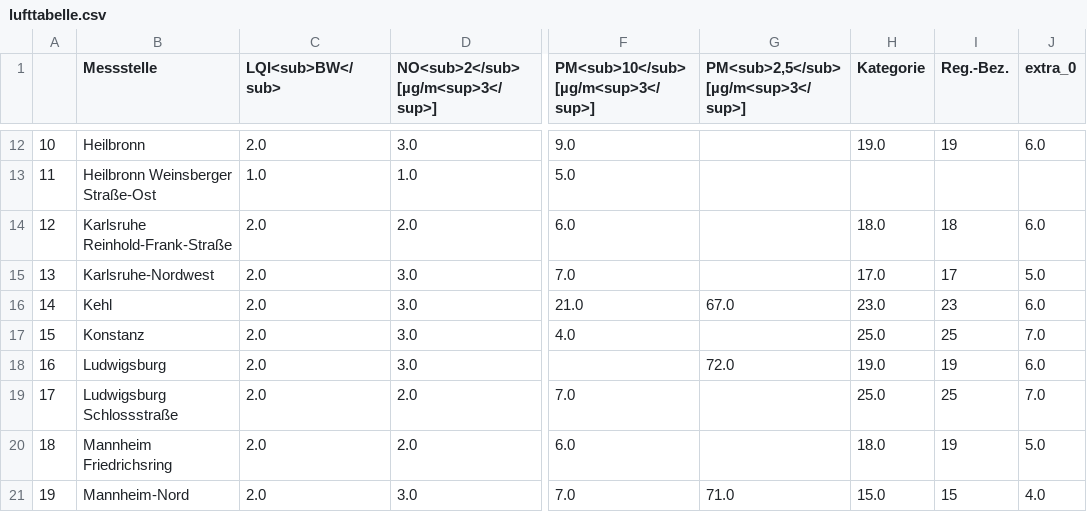
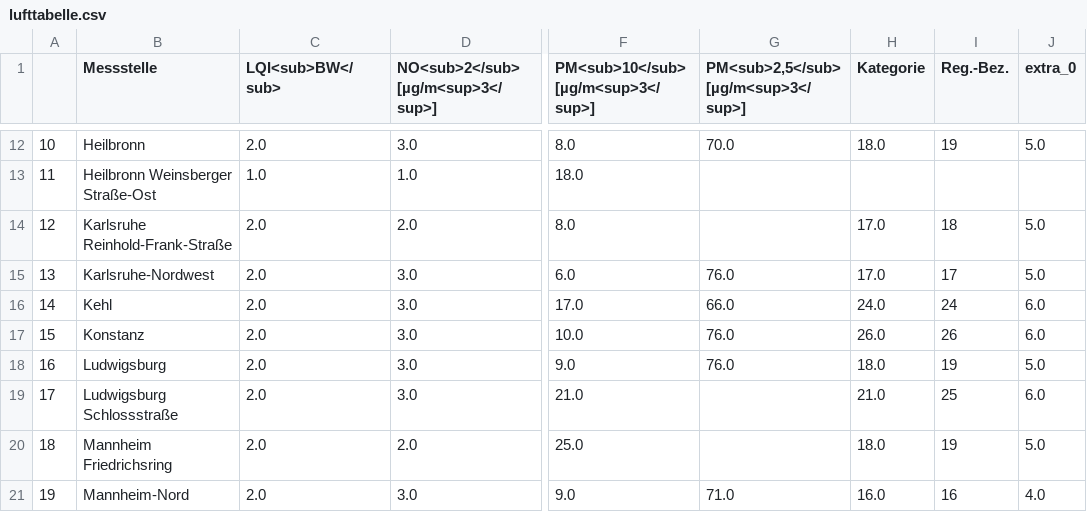
Before and after one commit to AlinaOstra/feinstaub_BW, a CSV file: lufttabelle.csv, drawn as a sheet; only a part is shown, gaps mark what is left out; the diff covers the shown part only; the diff names each change by its address in the sheet, - before the commit and + after, or states it on an @@ line.

```diff
--- a/lufttabelle.csv
+++ b/lufttabelle.csv
-F12: 9.0
+F12: 8.0
-G12: (empty)
+G12: 70.0
-H12 (Kategorie): 19.0
+H12 (Kategorie): 18.0
-J12 (extra_0): 6.0
+J12 (extra_0): 5.0
-F13: 5.0
+F13: 18.0
-F14: 6.0
+F14: 8.0
-H14 (Kategorie): 18.0
+H14 (Kategorie): 17.0
-J14 (extra_0): 6.0
+J14 (extra_0): 5.0
-F15: 7.0
+F15: 6.0
-G15: (empty)
+G15: 76.0
-F16: 21.0
+F16: 17.0
-G16: 67.0
+G16: 66.0
-H16 (Kategorie): 23.0
+H16 (Kategorie): 24.0
-I16 (Reg.-Bez.): 23
+I16 (Reg.-Bez.): 24
-F17: 4.0
+F17: 10.0
-G17: (empty)
+G17: 76.0
-H17 (Kategorie): 25.0
+H17 (Kategorie): 26.0
-I17 (Reg.-Bez.): 25
+I17 (Reg.-Bez.): 26
-J17 (extra_0): 7.0
+J17 (extra_0): 6.0
-F18: (empty)
+F18: 9.0
-G18: 72.0
+G18: 76.0
-H18 (Kategorie): 19.0
+H18 (Kategorie): 18.0
-J18 (extra_0): 6.0
+J18 (extra_0): 5.0
-D19: 2.0
+D19: 3.0
-F19: 7.0
+F19: 21.0
-H19 (Kategorie): 25.0
+H19 (Kategorie): 21.0
-J19 (extra_0): 7.0
+J19 (extra_0): 6.0
-F20: 6.0
+F20: 25.0
-F21: 7.0
+F21: 9.0
-H21 (Kategorie): 15.0
+H21 (Kategorie): 16.0
-I21 (Reg.-Bez.): 15
+I21 (Reg.-Bez.): 16
```
Also changed, not shown: 86 edited cells elsewhere in this file.
